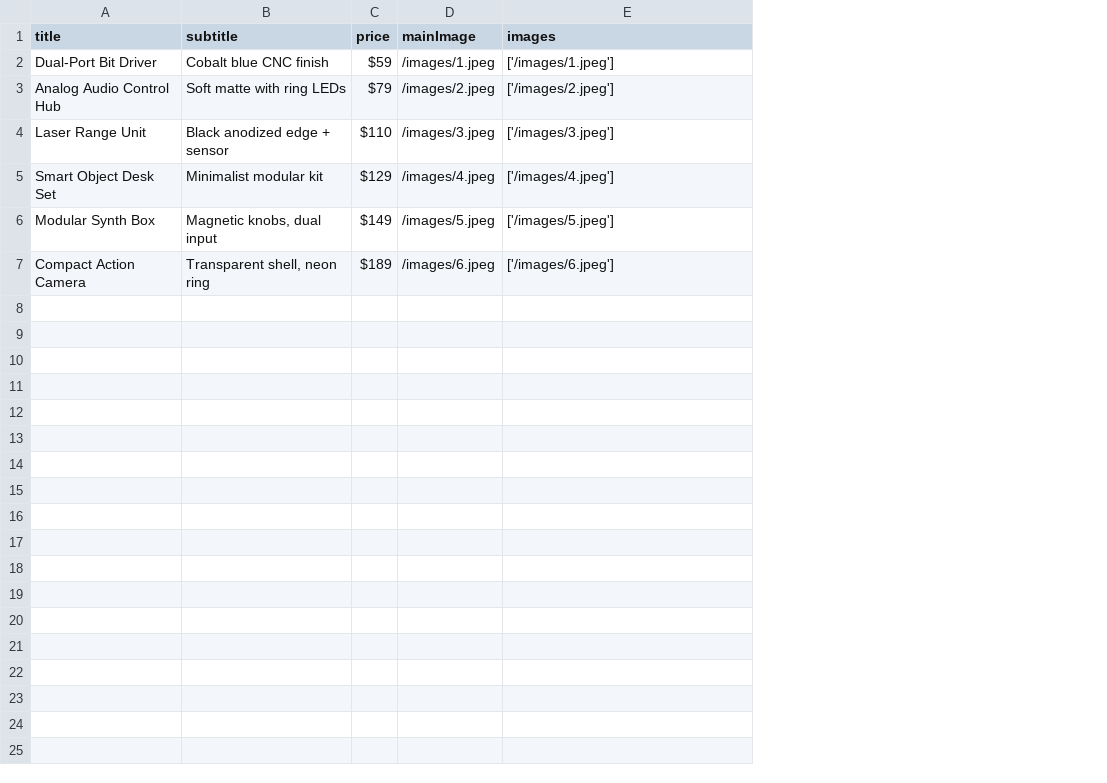
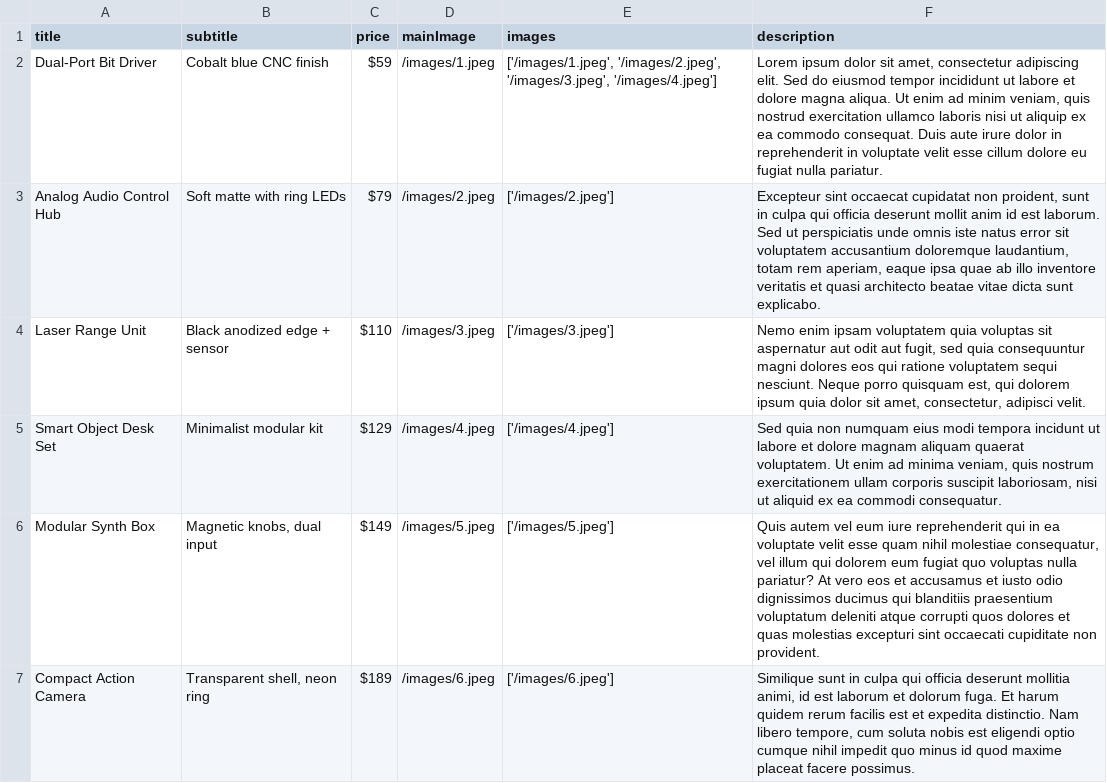
Before and after one commit to hdraganovski/3dstation_mk, a CSV file: src/data/products.csv, drawn as a sheet; the diff names each change by its address in the sheet, - before the commit and + after, or states it on an @@ line.

Commit message:
Product details

```diff
--- a/src/data/products.csv
+++ b/src/data/products.csv
+column F (description), rows 2-7: Lorem ipsum dolor sit amet, consectetur adipiscing elit. Sed do eiusmod tempor incididunt ut labore et dolore magna aliqua. Ut enim ad minim veniam, quis nostrud exercitation ullamco laboris nisi ut aliquip ex ea commodo consequat. Duis aute irure dolor in reprehenderit in voluptate velit esse cillum dolore eu fugiat nulla pariatur. | Excepteur sint occaecat cupidatat non proident, sunt in culpa qui officia deserunt mollit anim id est laborum. Sed ut perspiciatis unde omnis iste natus error sit voluptatem accusantium doloremque laudantium, totam rem aperiam, eaque ipsa quae ab illo inventore veritatis et quasi architecto beatae vitae dicta sunt explicabo. | Nemo enim ipsam voluptatem quia voluptas sit aspernatur aut odit aut fugit, sed quia consequuntur magni dolores eos qui ratione voluptatem sequi nesciunt. Neque porro quisquam est, qui dolorem ipsum quia dolor sit amet, consectetur, adipisci velit. | Sed quia non numquam eius modi tempora incidunt ut labore et dolore magnam aliquam quaerat voluptatem. Ut enim ad minima veniam, quis nostrum exercitationem ullam corporis suscipit laboriosam, nisi ut aliquid ex ea commodi consequatur. | Quis autem vel eum iure reprehenderit qui in ea voluptate velit esse quam nihil molestiae consequatur, vel illum qui dolorem eum fugiat quo voluptas nulla pariatur? At vero eos et accusamus et iusto odio dignissimos ducimus qui blanditiis praesentium voluptatum deleniti atque corrupti quos dolores et quas molestias excepturi sint occaecati cupiditate non provident. | Similique sunt in culpa qui officia deserunt mollitia animi, id est laborum et dolorum fuga. Et harum quidem rerum facilis est et expedita distinctio. Nam libero tempore, cum soluta nobis est eligendi optio cumque nihil impedit quo minus id quod maxime placeat facere possimus.
-E2 (images): ['/images/1.jpeg']
+E2 (images): ['/images/1.jpeg', '/images/2.jpeg', '/images/3.jpeg', '/images/4.jpeg']
```
Also changed, not shown: 3 other files.
